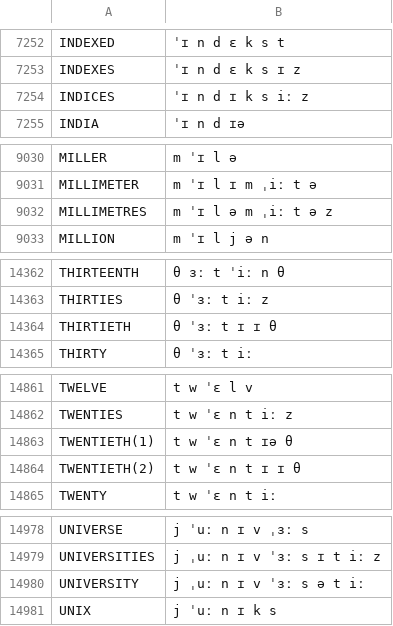
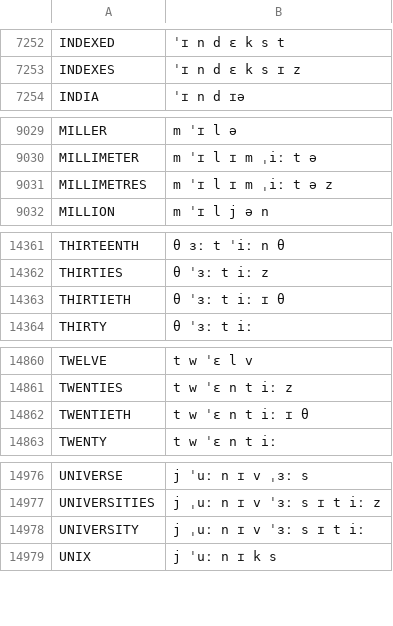
Before and after one commit to JoseLlarena/Britfone, a CSV file: britfone.main.1.1.3.csv, drawn as a sheet; only a part is shown, gaps mark what is left out.

Commit message:
fix: university, twentieth, thirtieth, millimetres; modify: twentieth; remove; twentieth, duplicate of indices

```diff
--- a/britfone.main.1.1.3.csv
+++ b/britfone.main.1.1.3.csv
@@ -7253,3 +7253,2 @@ INDEXED, ˈɪ n d ɛ k s t
 INDEXES, ˈɪ n d ɛ k s ɪ z
-INDICES, ˈɪ n d ɪ k s iː z
 INDIA, ˈɪ n d ɪə
@@ -9031,3 +9030,3 @@ MILLER, m ˈɪ l ə
 MILLIMETER, m ˈɪ l ɪ m ˌiː t ə
-MILLIMETRES, m ˈɪ l ə m ˌiː t ə z
+MILLIMETRES, m ˈɪ l ɪ m ˌiː t ə z
 MILLION, m ˈɪ l j ə n
@@ -14363,3 +14362,3 @@ THIRTEENTH, θ ɜː t ˈiː n θ
 THIRTIES, θ ˈɜː t iː z
-THIRTIETH, θ ˈɜː t ɪ ɪ θ
+THIRTIETH, θ ˈɜː t iː ɪ θ
 THIRTY, θ ˈɜː t iː
@@ -14862,4 +14861,3 @@ TWELVE, t w ˈɛ l v
 TWENTIES, t w ˈɛ n t iː z
-TWENTIETH(1), t w ˈɛ n t ɪə θ
-TWENTIETH(2), t w ˈɛ n t ɪ ɪ θ
+TWENTIETH, t w ˈɛ n t iː ɪ θ
 TWENTY, t w ˈɛ n t iː
@@ -14979,3 +14977,3 @@ UNIVERSE, j ˈuː n ɪ v ˌɜː s
 UNIVERSITIES, j ˌuː n ɪ v ˈɜː s ɪ t iː z
-UNIVERSITY, j ˌuː n ɪ v ˈɜː s ə t iː
+UNIVERSITY, j ˌuː n ɪ v ˈɜː s ɪ t iː
 UNIX, j ˈuː n ɪ k s
```
